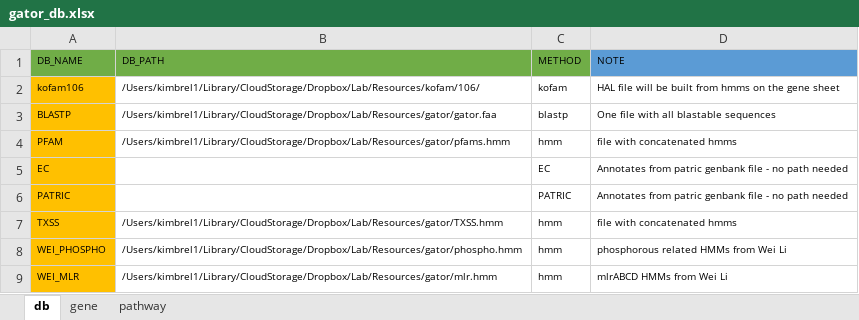
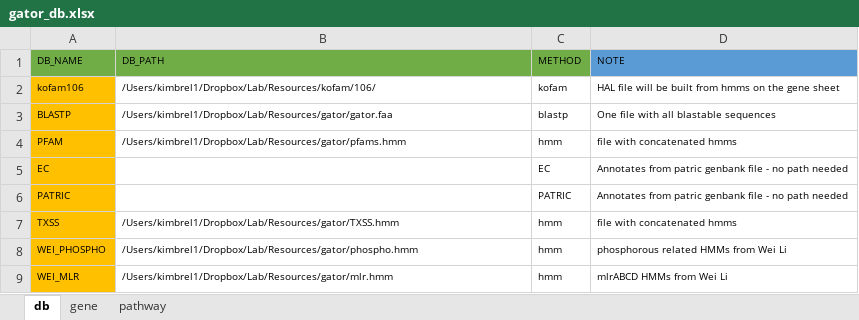
Before and after one commit to jeffkimbrel/gator, an Excel workbook: gator_db.xlsx, sheet db, drawn as a sheet; values as stored, in another font and other column widths than the file's, no borders; the diff names each change by its address in the sheet, - before the commit and + after, or states it on an @@ line.

```diff
--- a/gator_db.xlsx (sheet db)
+++ b/gator_db.xlsx (sheet db)
-B2 (DB_PATH): /Users/kimbrel1/Library/CloudStorage/Dropbox/Lab/Resources/kofam/106/
+B2 (DB_PATH): /Users/kimbrel1/Dropbox/Lab/Resources/kofam/106/
-B3 (DB_PATH): /Users/kimbrel1/Library/CloudStorage/Dropbox/Lab/Resources/gator/gator.faa
+B3 (DB_PATH): /Users/kimbrel1/Dropbox/Lab/Resources/gator/gator.faa
-B4 (DB_PATH): /Users/kimbrel1/Library/CloudStorage/Dropbox/Lab/Resources/gator/pfams.hmm
+B4 (DB_PATH): /Users/kimbrel1/Dropbox/Lab/Resources/gator/pfams.hmm
-B7 (DB_PATH): /Users/kimbrel1/Library/CloudStorage/Dropbox/Lab/Resources/gator/TXSS.hmm
+B7 (DB_PATH): /Users/kimbrel1/Dropbox/Lab/Resources/gator/TXSS.hmm
-B8 (DB_PATH): /Users/kimbrel1/Library/CloudStorage/Dropbox/Lab/Resources/gator/phospho.hmm
+B8 (DB_PATH): /Users/kimbrel1/Dropbox/Lab/Resources/gator/phospho.hmm
-B9 (DB_PATH): /Users/kimbrel1/Library/CloudStorage/Dropbox/Lab/Resources/gator/mlr.hmm
+B9 (DB_PATH): /Users/kimbrel1/Dropbox/Lab/Resources/gator/mlr.hmm
```
Also changed, not shown: sheet gene, 2 other files.
